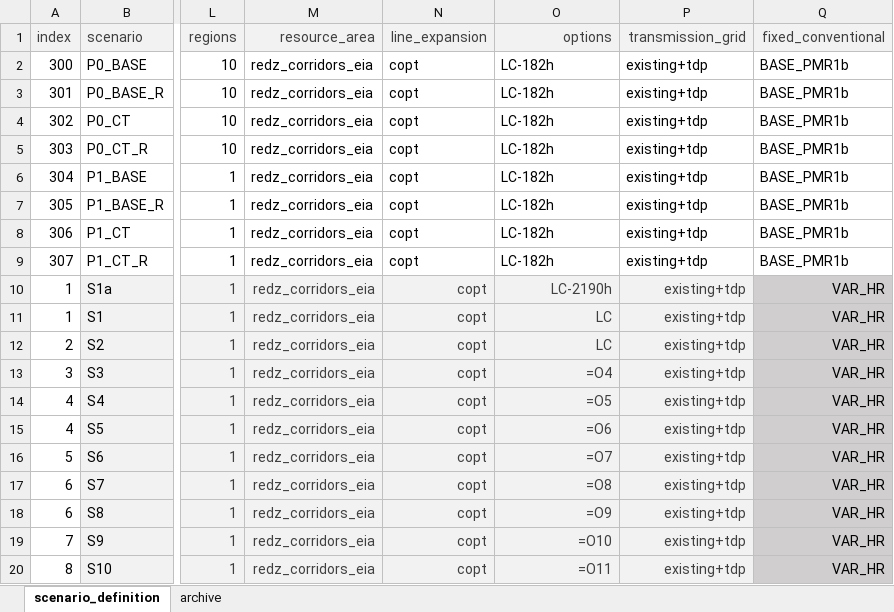
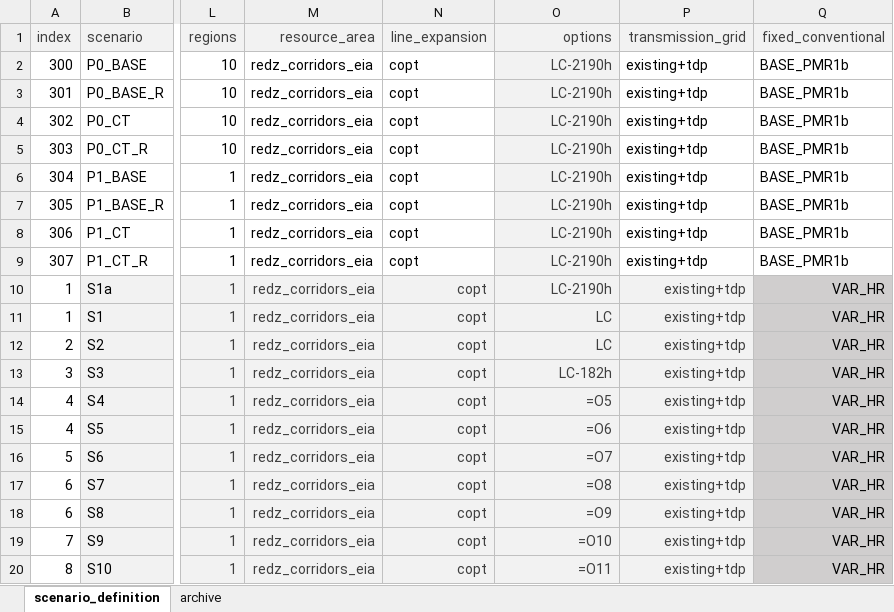
Before and after one commit to agma0/pypsa-rsa, an Excel workbook: scenarios/Coal_Flexibilisation/scenarios_to_run.xlsx, sheet scenario_definition, drawn as a sheet; only a part is shown, gaps mark what is left out; values as stored, in another font and other column widths than the file's, no borders; formulas without a stored value are shown as written; the diff names each change by its address in the sheet, - before the commit and + after, or states it on an @@ line.

```diff
--- a/scenarios/Coal_Flexibilisation/scenarios_to_run.xlsx (sheet scenario_definition)
+++ b/scenarios/Coal_Flexibilisation/scenarios_to_run.xlsx (sheet scenario_definition)
-O2:O9 (options): LC-182h
+O2:O9 (options): LC-2190h
@@ O2:O9 fill: none → #F2F2F2, text colour: black → #3F3F3F, alignment: left → right @@
-O13 (options): =O4
+O13 (options): LC-182h
```
Also changed, not shown: 6 other files.
